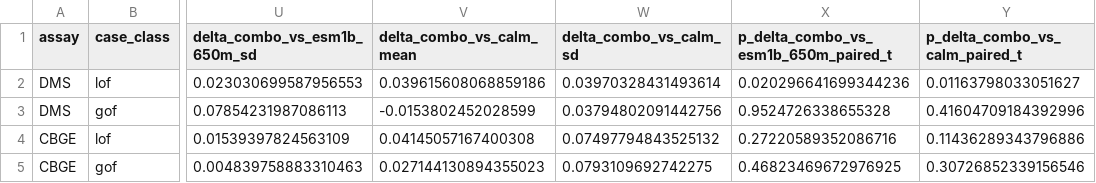
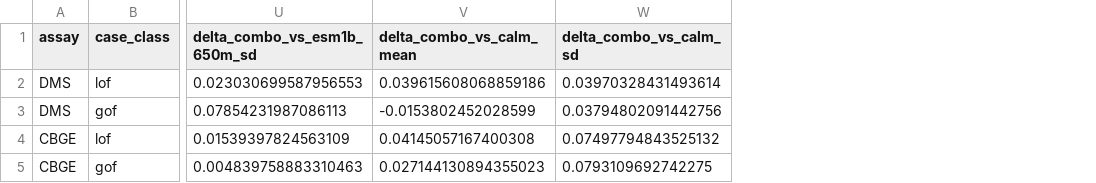
Before and after one commit to Cassie818/Viral-mut, a CSV file: Results/ClinMAVE/functional_effects/clinmave_esm1b_650m_calm_cv_summary.csv, drawn as a sheet; only a part is shown, gaps mark what is left out; the diff names each change by its address in the sheet, - before the commit and + after, or states it on an @@ line.

```diff
--- a/Results/ClinMAVE/functional_effects/clinmave_esm1b_650m_calm_cv_summary.csv
+++ b/Results/ClinMAVE/functional_effects/clinmave_esm1b_650m_calm_cv_summary.csv
-column X, rows 1-5: p_delta_combo_vs_esm1b_650m_paired_t | 0.020296641699344236 | 0.9524726338655328 | 0.27220589352086716 | 0.46823469672976925
-column Y (p_delta_combo_vs_calm_paired_t), rows 2-5: 0.01163798033051627 | 0.41604709184392996 | 0.11436289343796886 | 0.30726852339156546
```
Also changed, not shown: Results/ClinMAVE/cross_platform_context/dataset_pair_modality_weights_11_gene_pairs_table_standardized.csv, Results/ClinMAVE/functional_effects/clinmave_esm2_650m_calm_cv_summary.csv, 30 other files.
